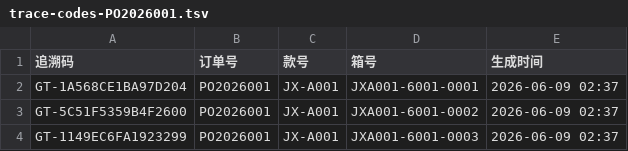
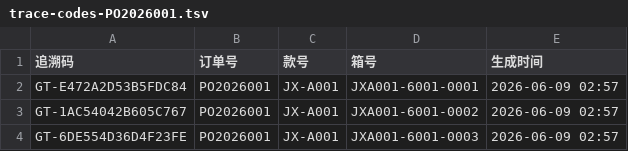
Before and after one commit to perfreetp/ghp-1046, a TSV file: test-project/inspection-package-PO2026001/trace-codes-PO2026001.tsv, drawn as a sheet.

```diff
--- a/test-project/inspection-package-PO2026001/trace-codes-PO2026001.tsv
+++ b/test-project/inspection-package-PO2026001/trace-codes-PO2026001.tsv
@@ -1,4 +1,4 @@
 追溯码	订单号	款号	箱号	生成时间
-GT-1A568CE1BA97D204	PO2026001	JX-A001	JXA001-6001-0001	2026-06-09 02:37
-GT-5C51F5359B4F2600	PO2026001	JX-A001	JXA001-6001-0002	2026-06-09 02:37
-GT-1149EC6FA1923299	PO2026001	JX-A001	JXA001-6001-0003	2026-06-09 02:37
+GT-E472A2D53B5FDC84	PO2026001	JX-A001	JXA001-6001-0001	2026-06-09 02:57
+GT-1AC54042B605C767	PO2026001	JX-A001	JXA001-6001-0002	2026-06-09 02:57
+GT-6DE554D36D4F23FE	PO2026001	JX-A001	JXA001-6001-0003	2026-06-09 02:57
```
Also changed, not shown: test-project/inspection-package-PO2026001/batch-tracechain-PO2026001.csv, test-project/inspection-package-PO2026001/inspection-report-PO2026001.csv, 15 other files.
